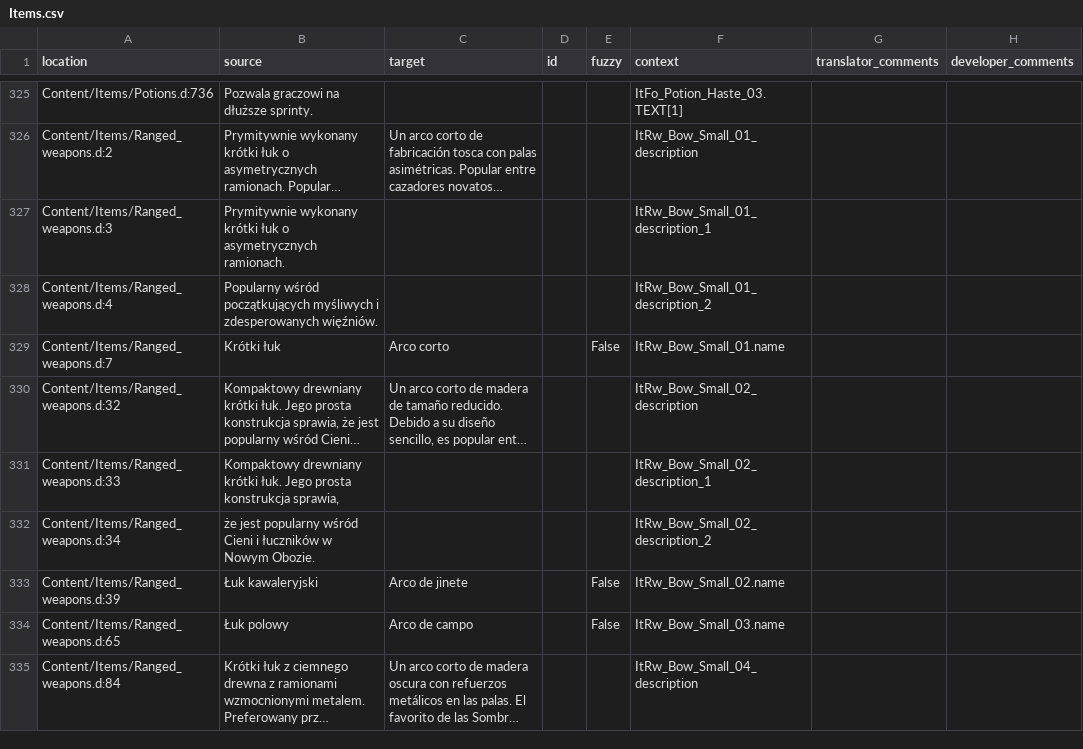
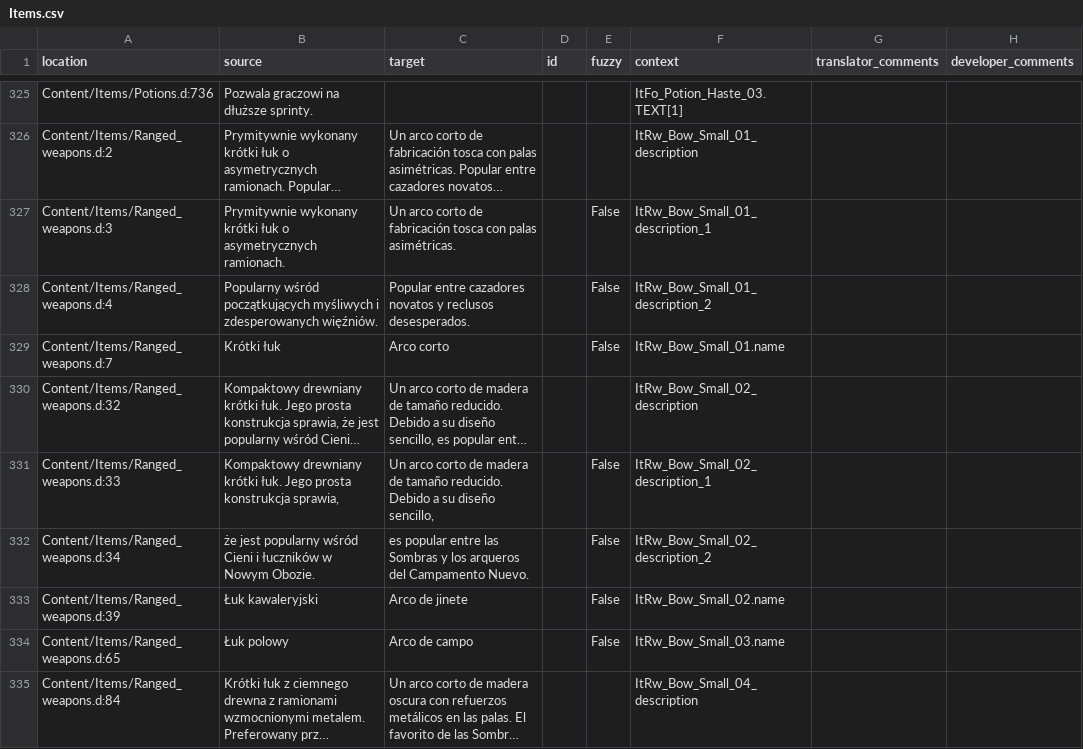
Before and after one commit to Nyras-Enjoyers/nyras-prologue-demake-scripts, a CSV file: .translations/es/Items.csv, drawn as a sheet; only a part is shown, gaps mark what is left out; long unchanged cells end in …; the diff covers the shown part only; the diff names each change by its address in the sheet, - before the commit and + after, or states it on an @@ line.

```diff
--- a/.translations/es/Items.csv
+++ b/.translations/es/Items.csv
-C327 (target): (empty)
+C327 (target): Un arco corto de fabricación tosca con palas asimétricas.
-E327:E328 (fuzzy): (empty)
+E327:E328 (fuzzy): False
-C328 (target): (empty)
+C328 (target): Popular entre cazadores novatos y reclusos desesperados.
-C331 (target): (empty)
+C331 (target): Un arco corto de madera de tamaño reducido. Debido a su diseño sencillo,
-E331:E332 (fuzzy): (empty)
+E331:E332 (fuzzy): False
-C332 (target): (empty)
+C332 (target): es popular entre las Sombras y los arqueros del Campamento Nuevo.
```
Also changed, not shown: 142 edited cells elsewhere in this file.
